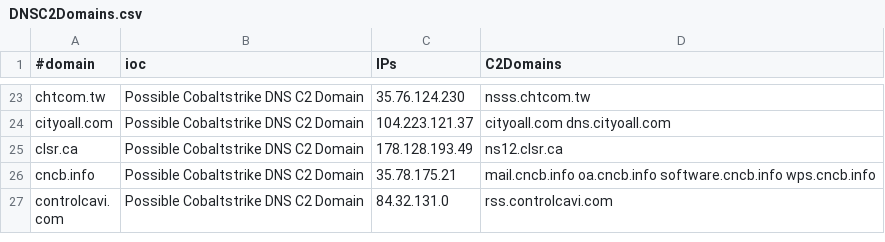
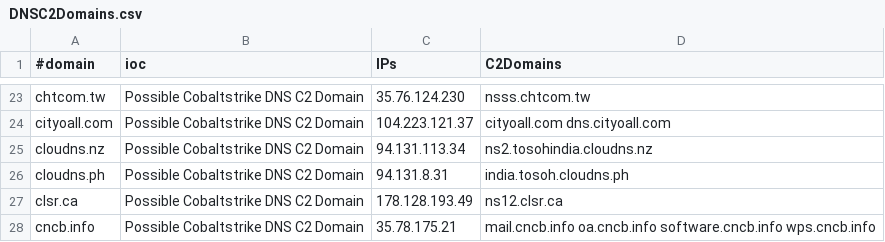
Before and after one commit to beac0n5/C2IntelFeeds, a CSV file: feeds/DNSC2Domains.csv, drawn as a sheet; only a part is shown, gaps mark what is left out; the shorter side is filled out with more unchanged rows.

```diff
--- a/feeds/DNSC2Domains.csv
+++ b/feeds/DNSC2Domains.csv
@@ -24,2 +24,4 @@
 "cityoall.com","Possible Cobaltstrike DNS C2 Domain","104.223.121.37","cityoall.com dns.cityoall.com"
+"cloudns.nz","Possible Cobaltstrike DNS C2 Domain","94.131.113.34","ns2.tosohindia.cloudns.nz"
+"cloudns.ph","Possible Cobaltstrike DNS C2 Domain","94.131.8.31","india.tosoh.cloudns.ph"
 "clsr.ca","Possible Cobaltstrike DNS C2 Domain","178.128.193.49","ns12.clsr.ca"
```
Also changed, not shown: feeds/DNSC2Domains-30day.csv, feeds/IPC2s.csv, 5 other files.
